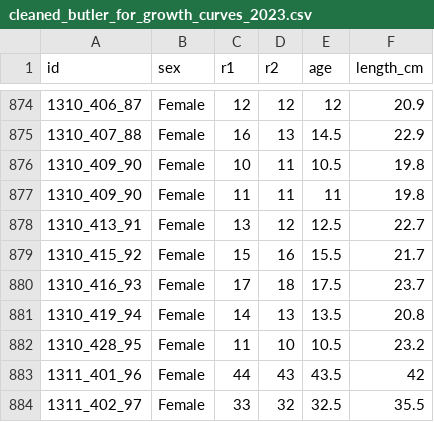
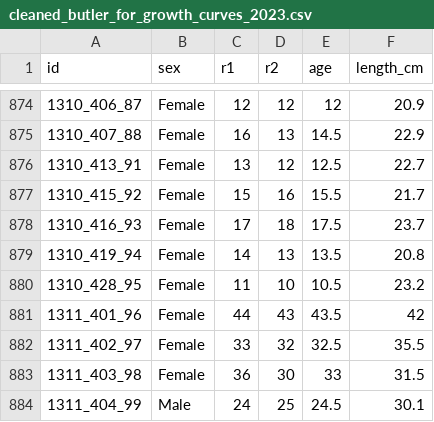
Before and after one commit to pfmc-assessments/shortspine_thornyhead_2023, a CSV file: data/experimental_age_data/cleaned_butler_for_growth_curves_2023.csv, drawn as a sheet; only a part is shown, gaps mark what is left out; the shorter side is filled out with more unchanged rows.

```diff
--- a/data/experimental_age_data/cleaned_butler_for_growth_curves_2023.csv
+++ b/data/experimental_age_data/cleaned_butler_for_growth_curves_2023.csv
@@ -875,4 +875,2 @@ id,sex,r1,r2,age,length_cm
 1310_407_88,Female,16,13,14.5,22.9
-1310_409_90,Female,10,11,10.5,19.8
-1310_409_90,Female,11,11,11,19.8
 1310_413_91,Female,13,12,12.5,22.7
```
Also changed, not shown: outputs/growth/growth_curve_sensitivities.csv, 2 other files.
